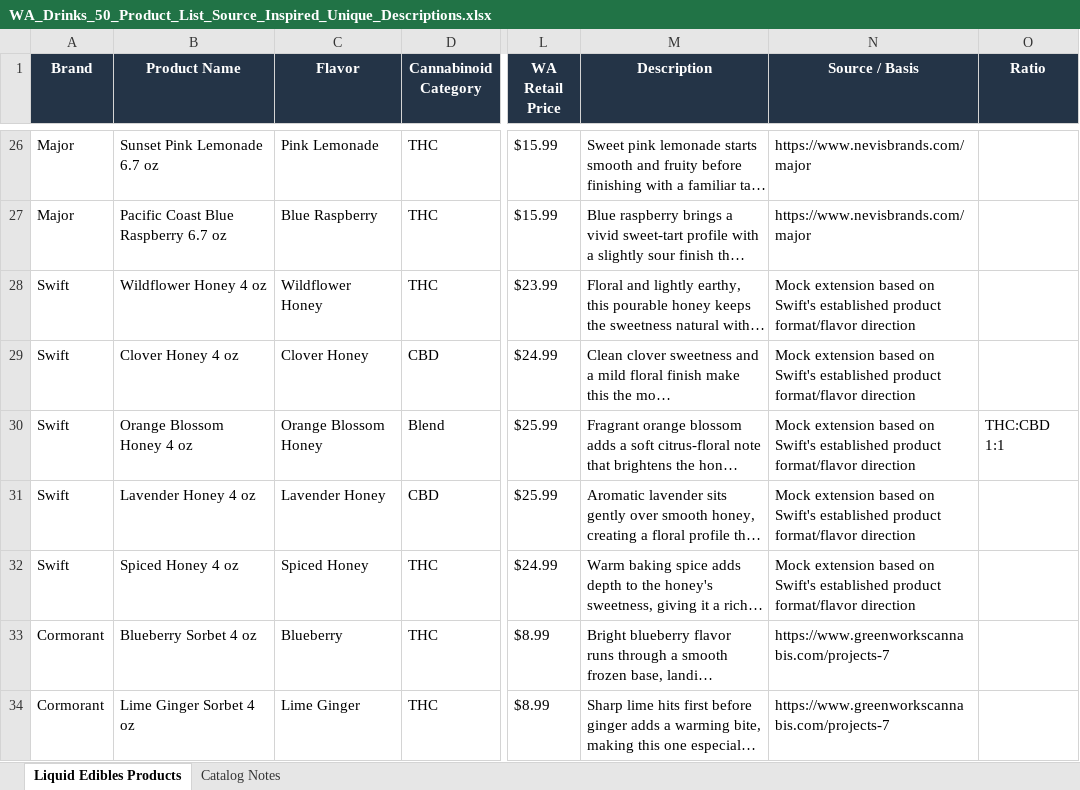
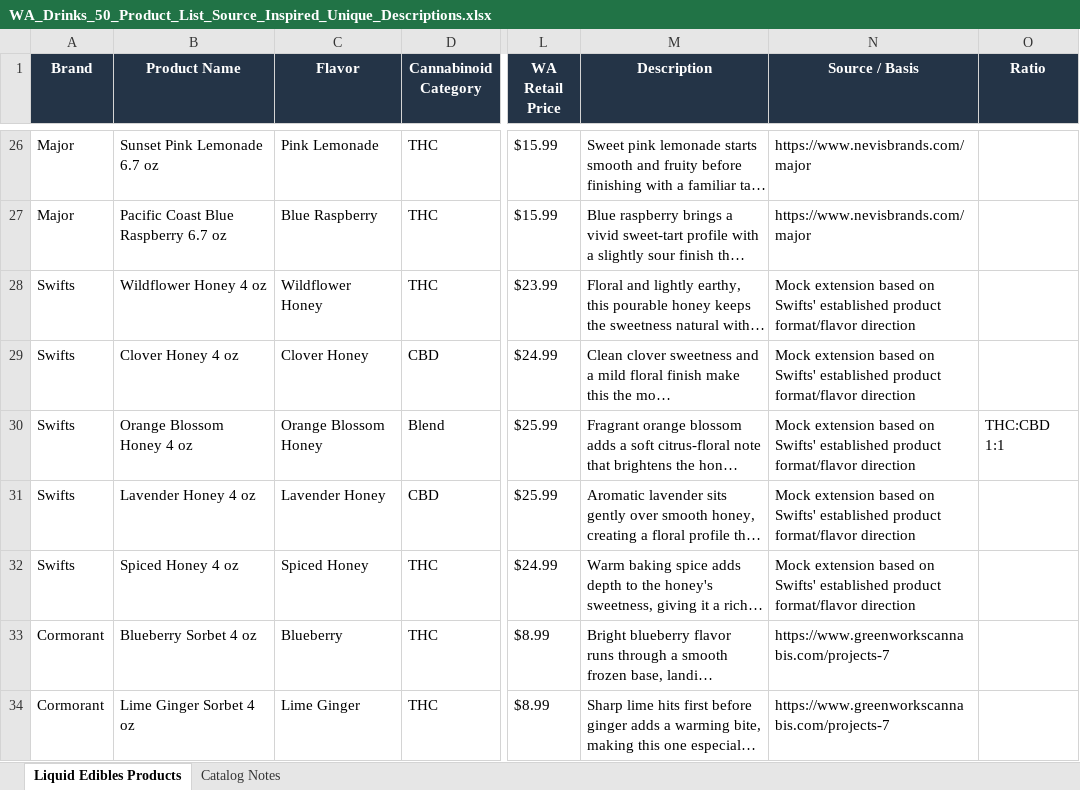
Before and after one commit to jamotz/testrepo, an Excel workbook: reference/origins/product info/WA_Drinks_50_Product_List_Source_Inspired_Unique_Descriptions.xlsx, sheet Liquid Edibles Products, drawn as a sheet; only a part is shown, gaps mark what is left out; long unchanged cells end in …; values as stored, in another font and other column widths than the file's, no borders; table styles not drawn; the diff names each change by its address in the sheet, - before the commit and + after, or states it on an @@ line.

```diff
--- a/reference/origins/product info/WA_Drinks_50_Product_List_Source_Inspired_Unique_Descriptions.xlsx (sheet Liquid Edibles Products)
+++ b/reference/origins/product info/WA_Drinks_50_Product_List_Source_Inspired_Unique_Descriptions.xlsx (sheet Liquid Edibles Products)
-A28:A32 (Brand): Swift
+A28:A32 (Brand): Swifts
-N28:N32 (Source / Basis): …based on Swift's established product…
+N28:N32 (Source / Basis): …based on Swifts' established product…
```
Also changed, not shown: reference/origins/product info/Concentrate Final Product List for WA.xlsx, reference/origins/product info/Flower Final pt2 Product List for WA.xlsx, 4 other files.
